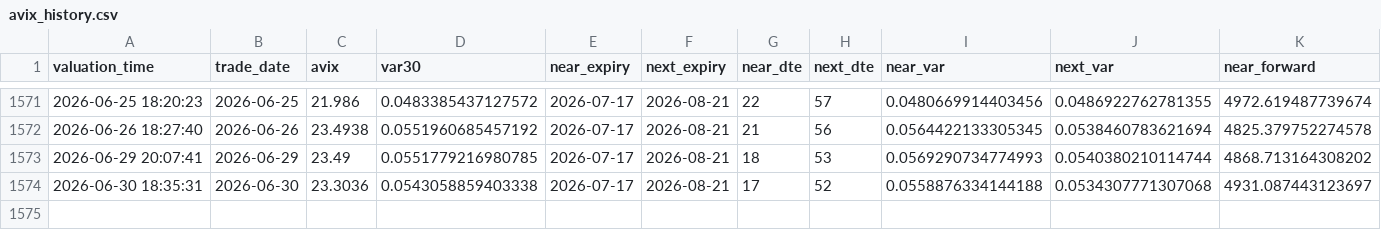
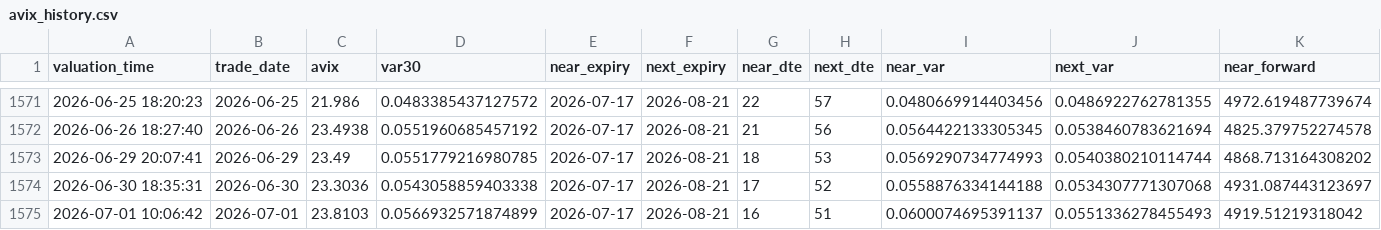
Before and after one commit to AmineSeRaFimmm/a-share-five-layer-pwa, a CSV file: data/avix/avix_history.csv, drawn as a sheet; only a part is shown, gaps mark what is left out; rows hold the shown columns only; the diff names each change by its address in the sheet, - before the commit and + after, or states it on an @@ line.

```diff
--- a/data/avix/avix_history.csv
+++ b/data/avix/avix_history.csv
+row 1575: 2026-07-01 10:06:42 | 2026-07-01 | 23.8103 | 0.0566932571874899 | 2026-07-17 | 2026-08-21 | 16 | 51 | 0.0600074695391137 | 0.0551336278455493 | 4919.51219318042
```
Also changed, not shown: data/avix_300_close_mid.csv, 2 other files.
